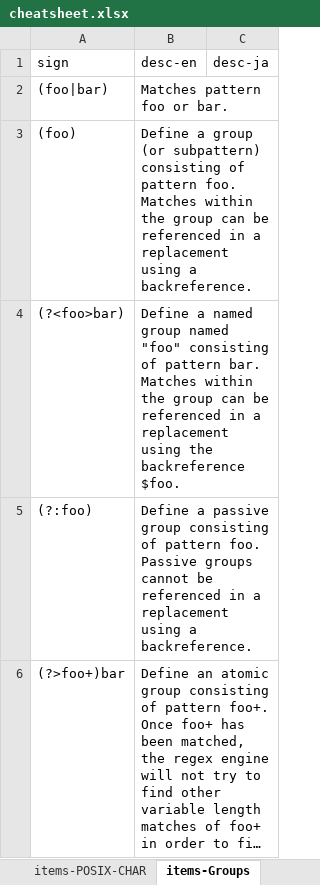
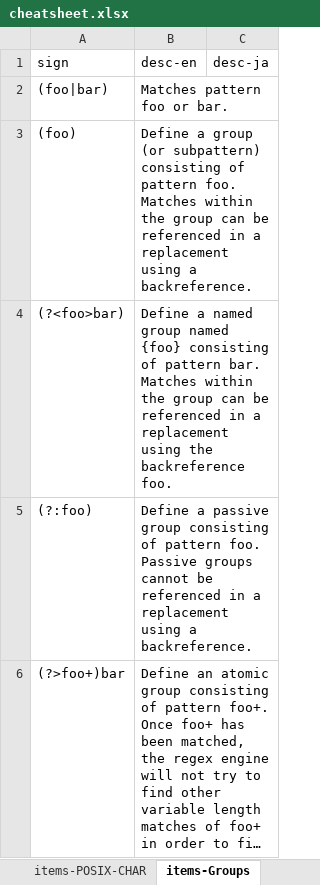
Before and after one commit to setminami/TableReconstructor, an Excel workbook: Samples/cheatsheet.xlsx, sheet items-Groups, drawn as a sheet; long unchanged cells end in …; values as stored, in another font and other column widths than the file's, no borders; the diff names each change by its address in the sheet, - before the commit and + after, or states it on an @@ line.

```diff
--- a/Samples/cheatsheet.xlsx (sheet items-Groups)
+++ b/Samples/cheatsheet.xlsx (sheet items-Groups)
-B4 (desc-en): …group named "foo" consisting of pattern bar. Matches within the group can be referenced in a replacement using the backreference $foo.
+B4 (desc-en): …group named {foo} consisting of pattern bar. Matches within the group can be referenced in a replacement using the backreference foo.
```
Also changed, not shown: sheet items-Anchors, sheet items-spchar, sheet items-CharClass, 3 other files.
